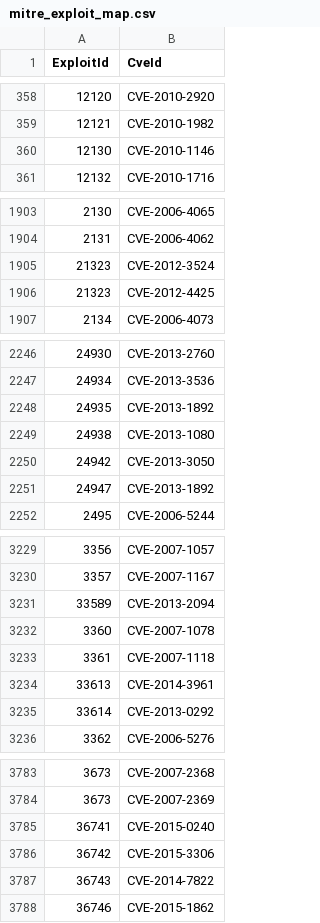
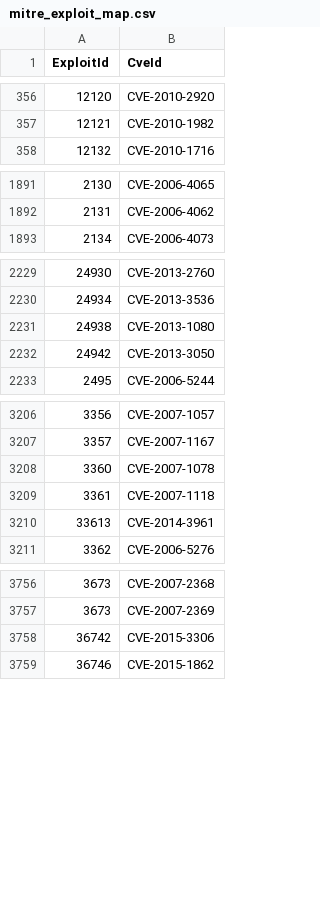
Before and after one commit to insidersecurity-cf/BotPEASS, a CSV file: output/mitre_exploit_map.csv, drawn as a sheet; only a part is shown, gaps mark what is left out; the diff covers the shown part only.

```diff
--- a/output/mitre_exploit_map.csv
+++ b/output/mitre_exploit_map.csv
@@ -359,3 +357,2 @@ ExploitId,CveId
 12121,CVE-2010-1982
-12130,CVE-2010-1146
 12132,CVE-2010-1716
@@ -1904,4 +1892,2 @@ ExploitId,CveId
 2131,CVE-2006-4062
-21323,CVE-2012-3524
-21323,CVE-2012-4425
 2134,CVE-2006-4073
@@ -2247,6 +2230,4 @@ ExploitId,CveId
 24934,CVE-2013-3536
-24935,CVE-2013-1892
 24938,CVE-2013-1080
 24942,CVE-2013-3050
-24947,CVE-2013-1892
 2495,CVE-2006-5244
@@ -3230,3 +3207,2 @@ ExploitId,CveId
 3357,CVE-2007-1167
-33589,CVE-2013-2094
 3360,CVE-2007-1078
@@ -3234,3 +3210,2 @@ ExploitId,CveId
 33613,CVE-2014-3961
-33614,CVE-2013-0292
 3362,CVE-2006-5276
@@ -3784,5 +3757,3 @@ ExploitId,CveId
 3673,CVE-2007-2369
-36741,CVE-2015-0240
 36742,CVE-2015-3306
-36743,CVE-2014-7822
 36746,CVE-2015-1862
```
Also changed, not shown: 72 removed rows elsewhere in this file, 2 other files.
